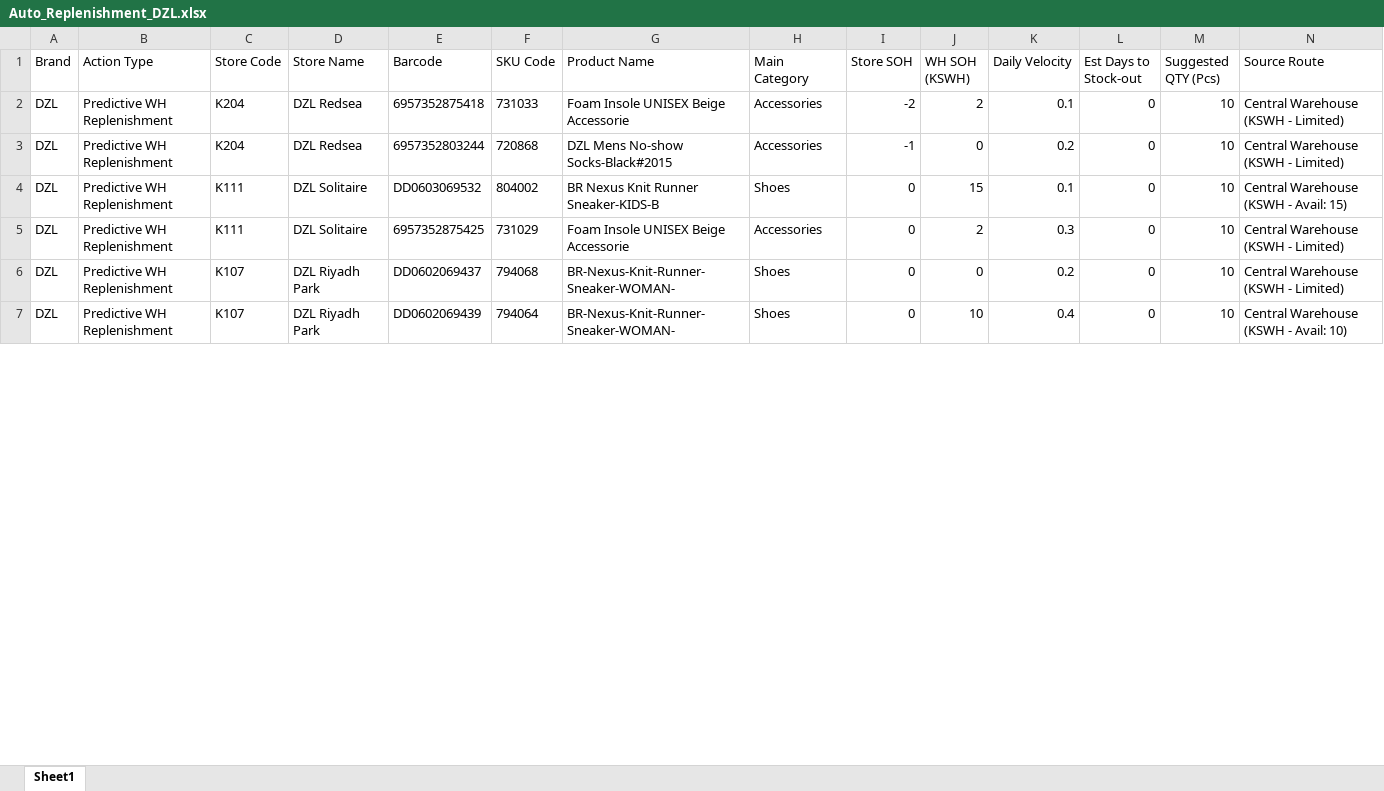
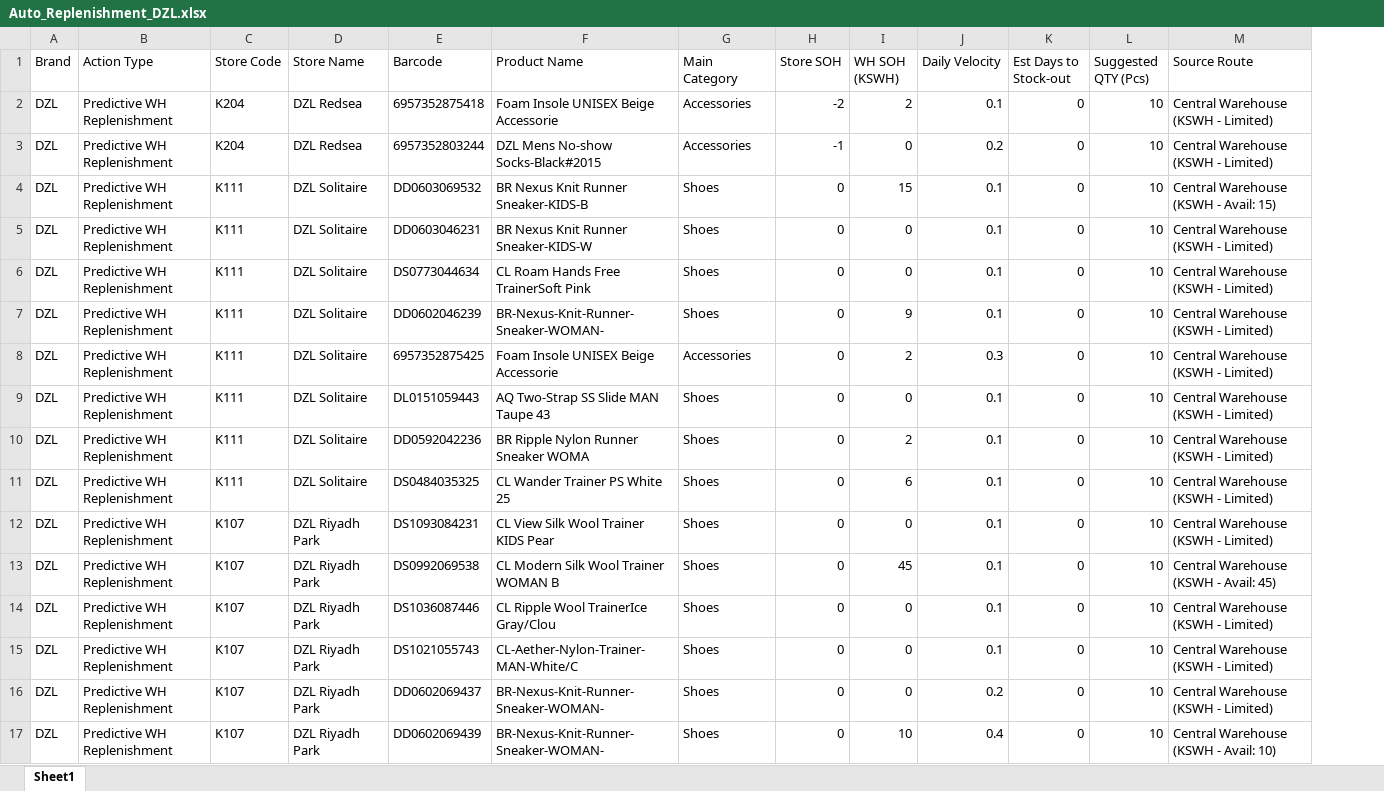
Before and after one commit to hicham-source/mms-dashboard, an Excel workbook: Reports/Auto_Replenishment_DZL.xlsx, sheet Sheet1, drawn as a sheet; only a part is shown; values as stored, in another font and other column widths than the file's, no borders; removed rows and columns are numbered as before the commit, all else as after; the diff covers the shown part only; the diff names each change by its address in the sheet, - before the commit and + after, or states it on an @@ line.

```diff
--- a/Reports/Auto_Replenishment_DZL.xlsx (sheet Sheet1)
+++ b/Reports/Auto_Replenishment_DZL.xlsx (sheet Sheet1)
-column F (SKU Code), rows 2-7: 731033 | 720868 | 804002 | 731029 | 794068 | 794064
+row 5: DZL | Predictive WH Replenishment | K111 | DZL Solitaire | DD0603046231 | BR Nexus Knit Runner Sneaker-KIDS-W | Shoes | 0 | 0 | 0.1 | 0 | 10 | Central Warehouse (KSWH - Limited)
+row 6: DZL | Predictive WH Replenishment | K111 | DZL Solitaire | DS0773044634 | CL Roam Hands Free TrainerSoft Pink | Shoes | 0 | 0 | 0.1 | 0 | 10 | Central Warehouse (KSWH - Limited)
+row 7: DZL | Predictive WH Replenishment | K111 | DZL Solitaire | DD0602046239 | BR-Nexus-Knit-Runner-Sneaker-WOMAN- | Shoes | 0 | 9 | 0.1 | 0 | 10 | Central Warehouse (KSWH - Limited)
+row 9: DZL | Predictive WH Replenishment | K111 | DZL Solitaire | DL0151059443 | AQ Two-Strap SS Slide MAN Taupe 43 | Shoes | 0 | 0 | 0.1 | 0 | 10 | Central Warehouse (KSWH - Limited)
+row 10: DZL | Predictive WH Replenishment | K111 | DZL Solitaire | DD0592042236 | BR Ripple Nylon Runner Sneaker WOMA | Shoes | 0 | 2 | 0.1 | 0 | 10 | Central Warehouse (KSWH - Limited)
+row 11: DZL | Predictive WH Replenishment | K111 | DZL Solitaire | DS0484035325 | CL Wander Trainer PS White 25 | Shoes | 0 | 6 | 0.1 | 0 | 10 | Central Warehouse (KSWH - Limited)
+row 12: DZL | Predictive WH Replenishment | K107 | DZL Riyadh Park | DS1093084231 | CL View Silk Wool Trainer KIDS Pear | Shoes | 0 | 0 | 0.1 | 0 | 10 | Central Warehouse (KSWH - Limited)
+row 13: DZL | Predictive WH Replenishment | K107 | DZL Riyadh Park | DS0992069538 | CL Modern Silk Wool Trainer WOMAN B | Shoes | 0 | 45 | 0.1 | 0 | 10 | Central Warehouse (KSWH - Avail: 45)
+row 14: DZL | Predictive WH Replenishment | K107 | DZL Riyadh Park | DS1036087446 | CL Ripple Wool TrainerIce Gray/Clou | Shoes | 0 | 0 | 0.1 | 0 | 10 | Central Warehouse (KSWH - Limited)
+row 15: DZL | Predictive WH Replenishment | K107 | DZL Riyadh Park | DS1021055743 | CL-Aether-Nylon-Trainer-MAN-White/C | Shoes | 0 | 0 | 0.1 | 0 | 10 | Central Warehouse (KSWH - Limited)
```
Also changed, not shown: 8 added rows and 1 removed row elsewhere in this sheet, Reports/Auto_Replenishment_MMS.xlsx, 5 other files.
